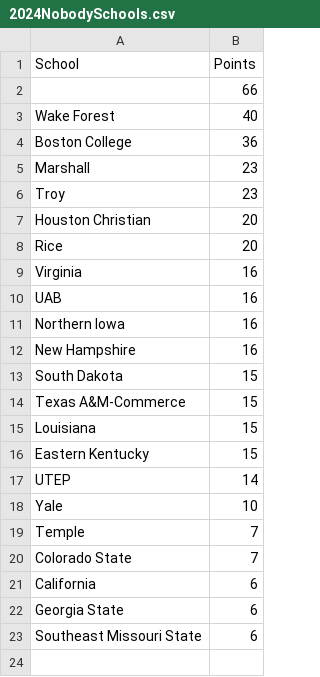
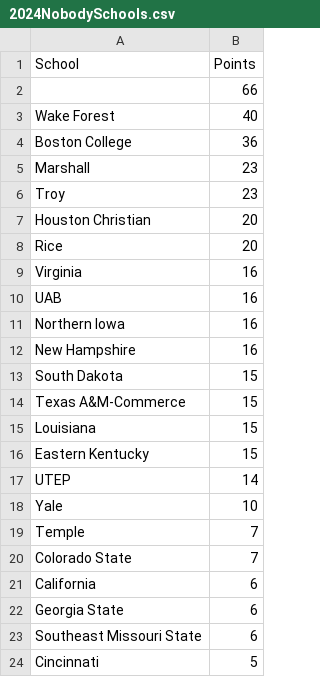
Before and after one commit to zo0o0ot/draft-scorer-nfl, a CSV file: leagify-result-stats/2024/2024NobodySchools.csv, drawn as a sheet.

```diff
--- a/leagify-result-stats/2024/2024NobodySchools.csv
+++ b/leagify-result-stats/2024/2024NobodySchools.csv
@@ -23 +23,2 @@ Georgia State,6
 Southeast Missouri State,6
+Cincinnati,5
```
Also changed, not shown: leagify-result-stats/2024/2024DraftPointsBySchool.csv, leagify-result-stats/2024/2024LeagifySchoolStats.csv, 3 other files.
